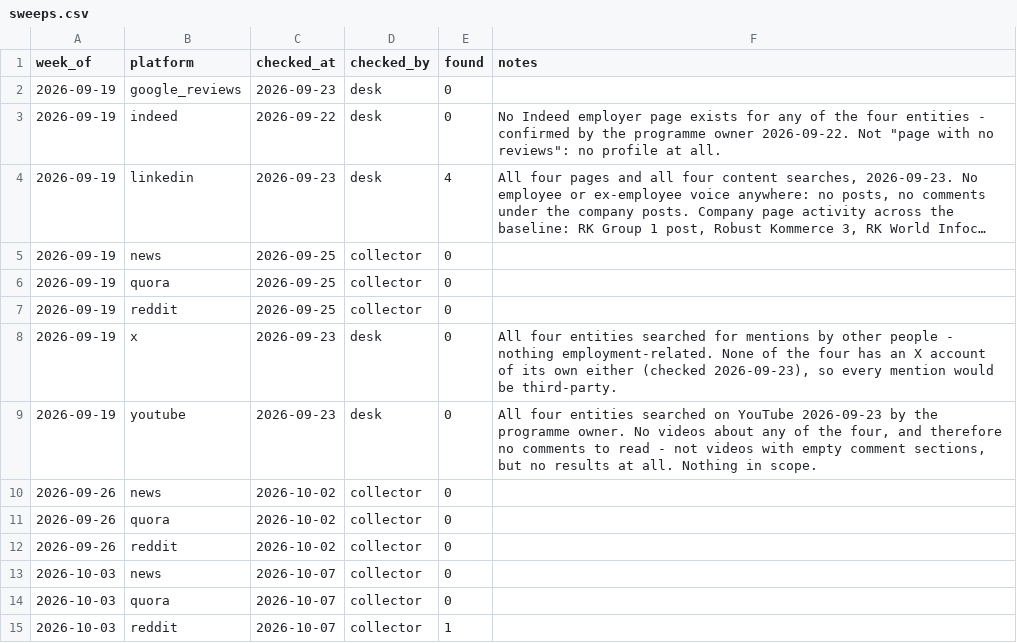
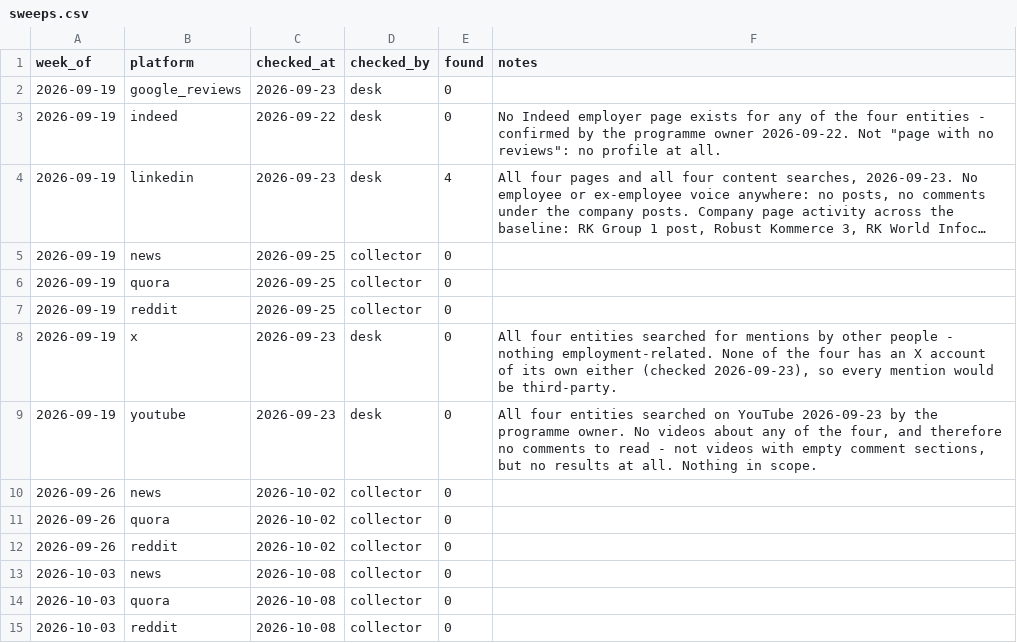
Before and after one commit to keerthanar24/HR-Intelligence-Digest, a CSV file: data/sweeps.csv, drawn as a sheet; long unchanged cells end in ….

Commit message:
Daily collection: new mentions from feeds

```diff
--- a/data/sweeps.csv
+++ b/data/sweeps.csv
@@ -12,4 +12,4 @@ week_of,platform,checked_at,checked_by,found,notes
 2026-09-26,reddit,2026-10-02,collector,0,
-2026-10-03,news,2026-10-07,collector,0,
-2026-10-03,quora,2026-10-07,collector,0,
-2026-10-03,reddit,2026-10-07,collector,1,
+2026-10-03,news,2026-10-08,collector,0,
+2026-10-03,quora,2026-10-08,collector,0,
+2026-10-03,reddit,2026-10-08,collector,0,
```
